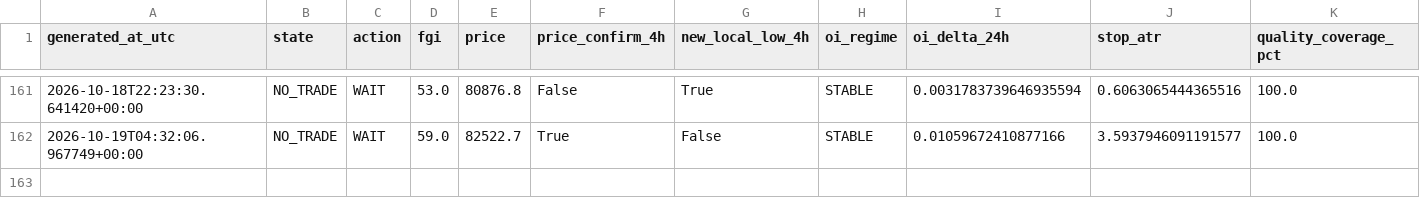
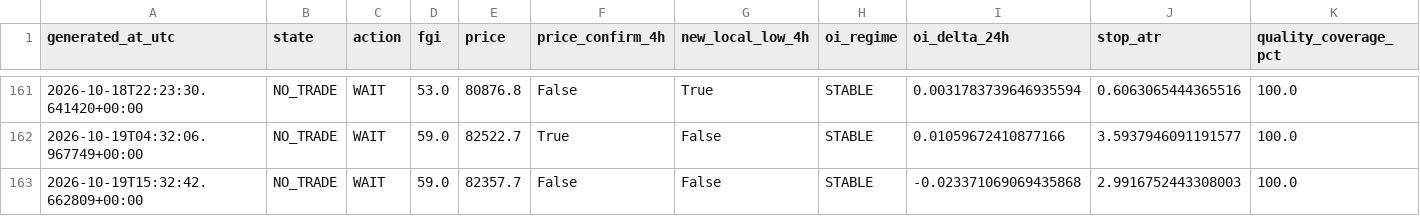
Before and after one commit to YaDragon44/moex-crash-radar, a CSV file: evidence/btc_entry_radar_production_journal.csv, drawn as a sheet; only a part is shown, gaps mark what is left out; rows hold the shown columns only; the diff names each change by its address in the sheet, - before the commit and + after, or states it on an @@ line.

```diff
--- a/evidence/btc_entry_radar_production_journal.csv
+++ b/evidence/btc_entry_radar_production_journal.csv
+row 163: 2026-10-19T15:32:42.662809+00:00 | NO_TRADE | WAIT | 59.0 | 82357.7 | False | False | STABLE | -0.023371069069435868 | 2.9916752443308003 | 100.0
```
Also changed, not shown: 3 other files.
